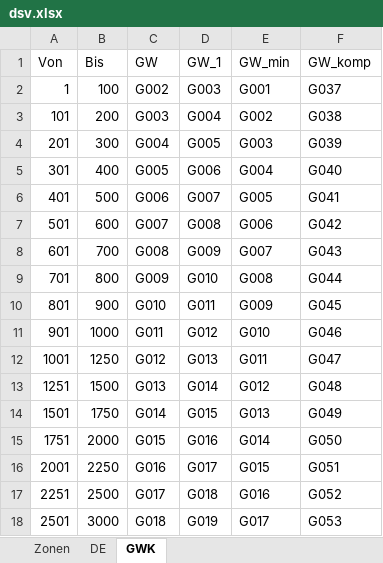
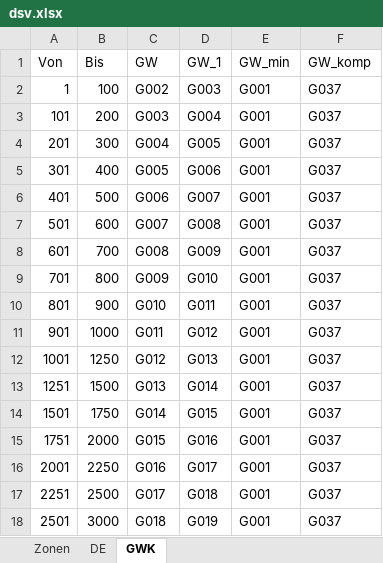
Before and after one commit to CKsehrcool/Lkw-frachten, an Excel workbook: dsv.xlsx, sheet GWK, drawn as a sheet; only a part is shown; values as stored, in another font and other column widths than the file's, no borders; table styles not drawn; the diff covers the shown part only; the diff names each change by its address in the sheet, - before the commit and + after, or states it on an @@ line.

Commit message:
Add files via upload
Komplett und Minderest GW

```diff
--- a/dsv.xlsx (sheet GWK)
+++ b/dsv.xlsx (sheet GWK)
-E3 (GW_min): G002
+E3 (GW_min): G001
-F3 (GW_komp): G038
+F3 (GW_komp): G037
-E4 (GW_min): G003
+E4 (GW_min): G001
-F4 (GW_komp): G039
+F4 (GW_komp): G037
-E5 (GW_min): G004
+E5 (GW_min): G001
-F5 (GW_komp): G040
+F5 (GW_komp): G037
-E6 (GW_min): G005
+E6 (GW_min): G001
-F6 (GW_komp): G041
+F6 (GW_komp): G037
-E7 (GW_min): G006
+E7 (GW_min): G001
-F7 (GW_komp): G042
+F7 (GW_komp): G037
-E8 (GW_min): G007
+E8 (GW_min): G001
-F8 (GW_komp): G043
+F8 (GW_komp): G037
-E9 (GW_min): G008
+E9 (GW_min): G001
-F9 (GW_komp): G044
+F9 (GW_komp): G037
-E10 (GW_min): G009
+E10 (GW_min): G001
-F10 (GW_komp): G045
+F10 (GW_komp): G037
-E11 (GW_min): G010
+E11 (GW_min): G001
-F11 (GW_komp): G046
+F11 (GW_komp): G037
-E12 (GW_min): G011
+E12 (GW_min): G001
-F12 (GW_komp): G047
+F12 (GW_komp): G037
-E13 (GW_min): G012
+E13 (GW_min): G001
-F13 (GW_komp): G048
+F13 (GW_komp): G037
-E14 (GW_min): G013
+E14 (GW_min): G001
-F14 (GW_komp): G049
+F14 (GW_komp): G037
-E15 (GW_min): G014
+E15 (GW_min): G001
-F15 (GW_komp): G050
+F15 (GW_komp): G037
-E16 (GW_min): G015
+E16 (GW_min): G001
-F16 (GW_komp): G051
+F16 (GW_komp): G037
-E17 (GW_min): G016
+E17 (GW_min): G001
-F17 (GW_komp): G052
+F17 (GW_komp): G037
-E18 (GW_min): G017
+E18 (GW_min): G001
-F18 (GW_komp): G053
+F18 (GW_komp): G037
```
Also changed, not shown: 36 edited cells elsewhere in this sheet.
